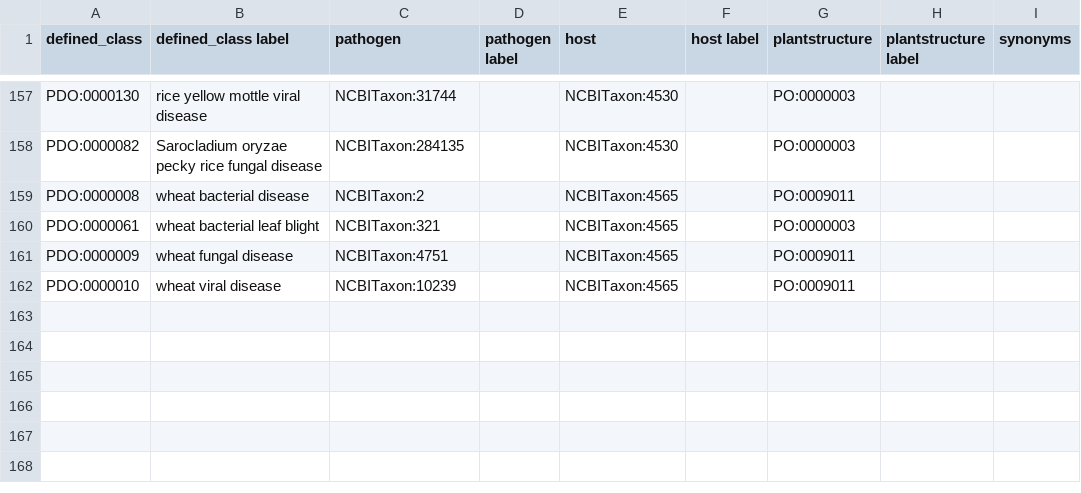
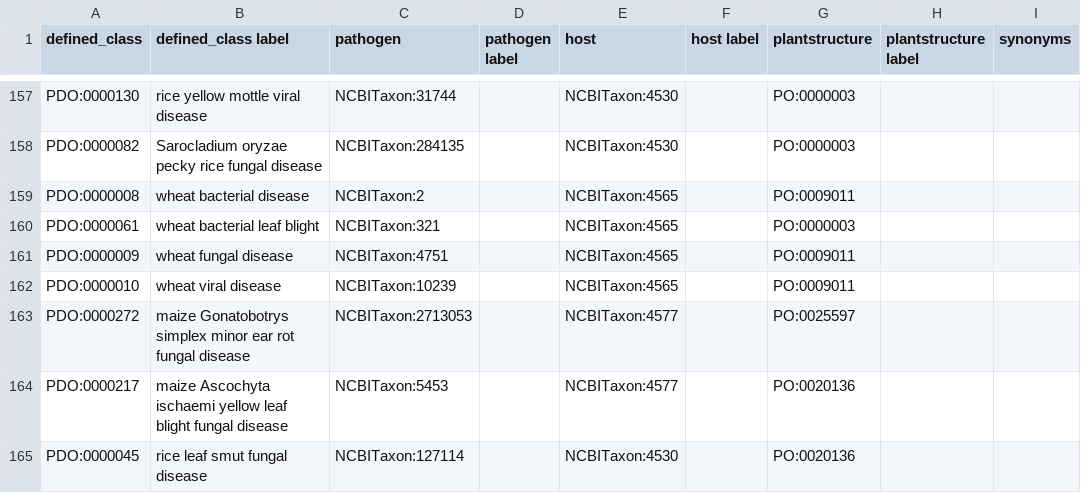
Before and after one commit to Planteome/plant-stress-ontology, a TSV file: src/ontology/oldPDO/pdo.tsv, drawn as a sheet; only a part is shown, gaps mark what is left out; the diff names each change by its address in the sheet, - before the commit and + after, or states it on an @@ line.

Commit message:
adding more pdo terms

```diff
--- a/src/ontology/oldPDO/pdo.tsv
+++ b/src/ontology/oldPDO/pdo.tsv
+row 163: PDO:0000272 | maize Gonatobotrys simplex minor ear rot fungal disease | NCBITaxon:2713053 |  | NCBITaxon:4577 |  | PO:0025597
+row 164: PDO:0000217 | maize Ascochyta ischaemi yellow leaf blight fungal disease | NCBITaxon:5453 |  | NCBITaxon:4577 |  | PO:0020136
+row 165: PDO:0000045 | rice leaf smut fungal disease | NCBITaxon:127114 |  | NCBITaxon:4530 |  | PO:0020136
```
